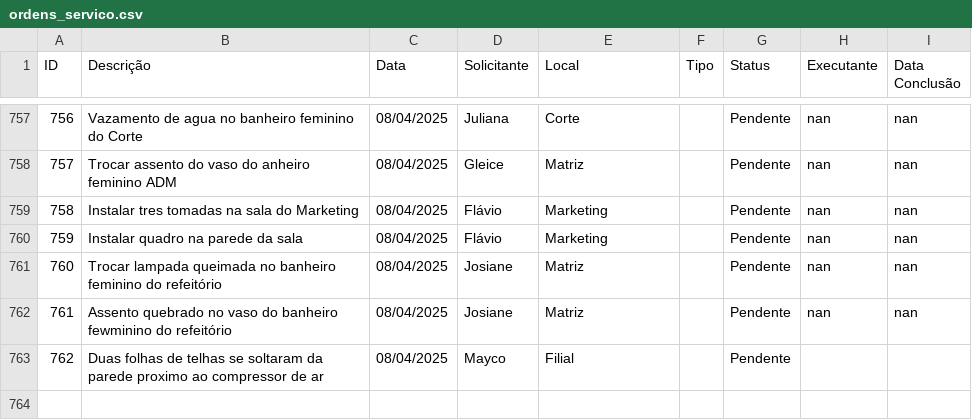
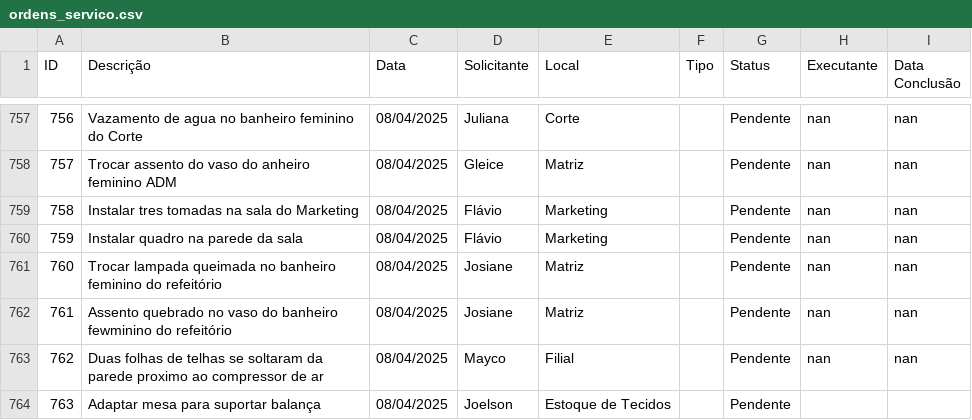
Before and after one commit to vilelarobson0971/os_manut, a CSV file: ordens_servico.csv, drawn as a sheet; only a part is shown, gaps mark what is left out.

Commit message:
Atualização automática do sistema de OS

```diff
--- a/ordens_servico.csv
+++ b/ordens_servico.csv
@@ -762,2 +762,3 @@ ID,Descrição,Data,Solicitante,Local,Tipo,Status,Executante,Data Conclusão
 761,Assento quebrado no vaso do banheiro fewminino do refeitório,08/04/2025,Josiane,Matriz,,Pendente,nan,nan
-762,Duas folhas de telhas se soltaram da parede proximo ao compressor de ar,08/04/2025,Mayco,Filial,,Pendente,,
+762,Duas folhas de telhas se soltaram da parede proximo ao compressor de ar,08/04/2025,Mayco,Filial,,Pendente,nan,nan
+763,Adaptar mesa para suportar balança,08/04/2025,Joelson,Estoque de Tecidos,,Pendente,,
```
